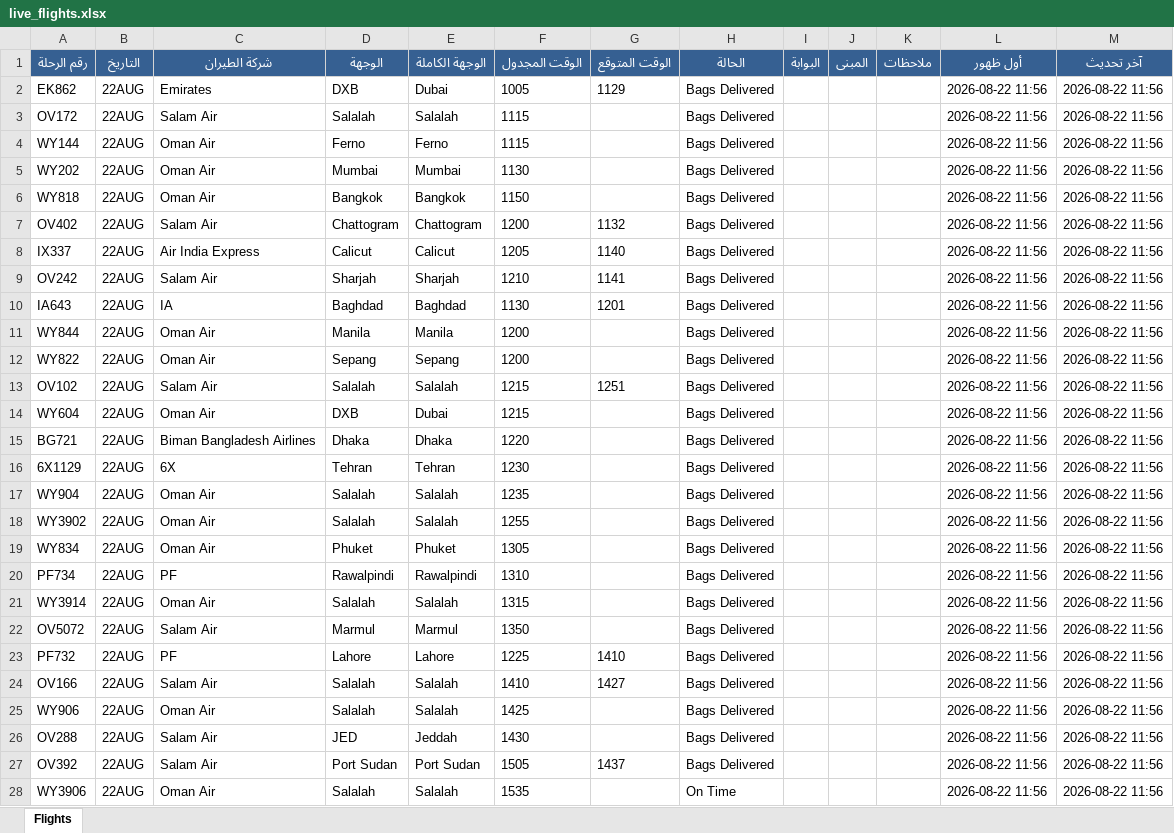
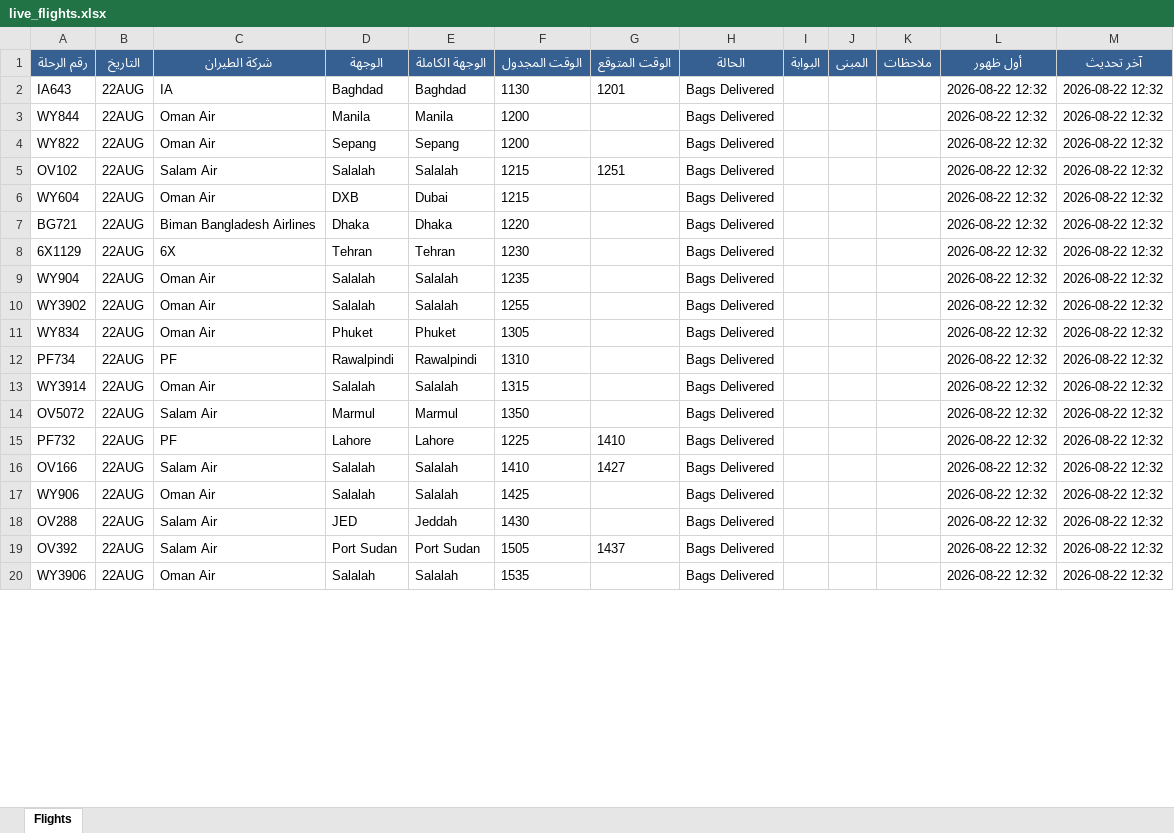
Before and after one commit to khalidsaif912/live-flights, an Excel workbook: flight_data/live_flights.xlsx, sheet Flights, drawn as a sheet; only a part is shown; values as stored, in another font and other column widths than the file's, no borders; removed rows and columns are numbered as before the commit, all else as after; the diff covers the shown part only; the diff names each change by its address in the sheet, - before the commit and + after, or states it on an @@ line.

```diff
--- a/flight_data/live_flights.xlsx (sheet Flights)
+++ b/flight_data/live_flights.xlsx (sheet Flights)
-row 2: EK862 | 22AUG | Emirates | DXB | Dubai | 1005 | 1129 | Bags Delivered |  |  |  | 2026-08-22 11:56 | 2026-08-22 11:56
-row 3: OV172 | 22AUG | Salam Air | Salalah | Salalah | 1115 |  | Bags Delivered |  |  |  | 2026-08-22 11:56 | 2026-08-22 11:56
-row 4: WY144 | 22AUG | Oman Air | Ferno | Ferno | 1115 |  | Bags Delivered |  |  |  | 2026-08-22 11:56 | 2026-08-22 11:56
-row 5: WY202 | 22AUG | Oman Air | Mumbai | Mumbai | 1130 |  | Bags Delivered |  |  |  | 2026-08-22 11:56 | 2026-08-22 11:56
-row 6: WY818 | 22AUG | Oman Air | Bangkok | Bangkok | 1150 |  | Bags Delivered |  |  |  | 2026-08-22 11:56 | 2026-08-22 11:56
-row 7: OV402 | 22AUG | Salam Air | Chattogram | Chattogram | 1200 | 1132 | Bags Delivered |  |  |  | 2026-08-22 11:56 | 2026-08-22 11:56
-row 8: IX337 | 22AUG | Air India Express | Calicut | Calicut | 1205 | 1140 | Bags Delivered |  |  |  | 2026-08-22 11:56 | 2026-08-22 11:56
-row 9: OV242 | 22AUG | Salam Air | Sharjah | Sharjah | 1210 | 1141 | Bags Delivered |  |  |  | 2026-08-22 11:56 | 2026-08-22 11:56
-L2:L20 (أول ظهور): 2026-08-22 11:56
+L2:L20 (أول ظهور): 2026-08-22 12:32
-M2:M20 (آخر تحديث): 2026-08-22 11:56
+M2:M20 (آخر تحديث): 2026-08-22 12:32
-H20 (الحالة): On Time
+H20 (الحالة): Bags Delivered
```
Also changed, not shown: 13 added rows, 5 removed rows and 450 edited cells elsewhere in this sheet, flight_data/archive_flights.xlsx, 3 other files.
